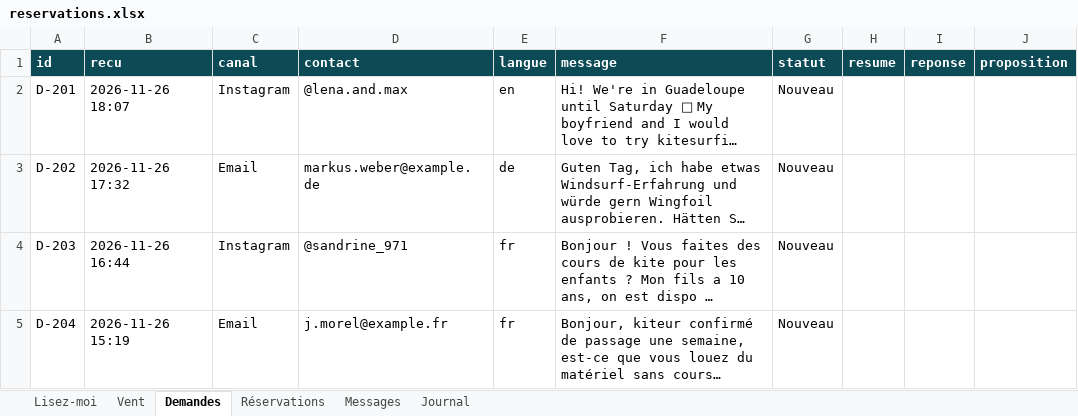
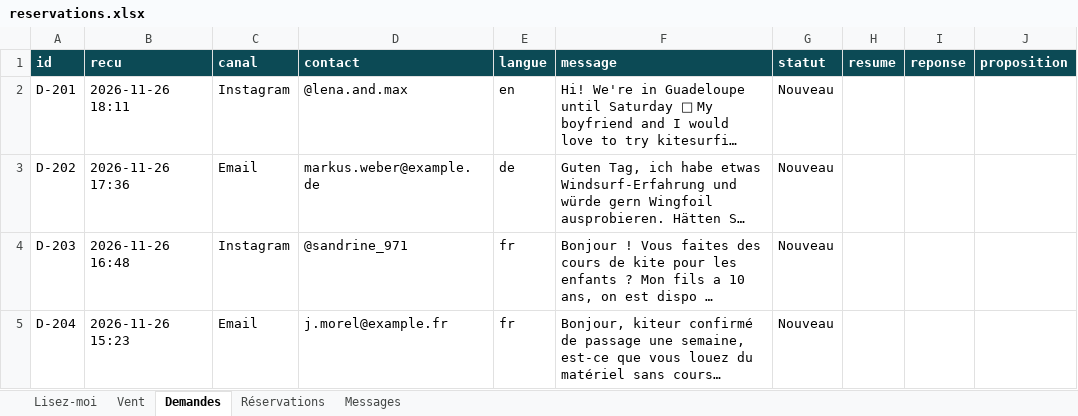
Before and after one commit to roxaneczarnobroda-lang/va-gwada-lab, an Excel workbook: clients/maximum-kite/data/generes/reservations.xlsx, sheet Demandes, drawn as a sheet; long unchanged cells end in …; values as stored, in another font and other column widths than the file's, no borders; the diff names each change by its address in the sheet, - before the commit and + after, or states it on an @@ line.

```diff
--- a/clients/maximum-kite/data/generes/reservations.xlsx (sheet Demandes)
+++ b/clients/maximum-kite/data/generes/reservations.xlsx (sheet Demandes)
-sheet tab: Journal
-B2 (recu): 2026-11-26 18:07
+B2 (recu): 2026-11-26 18:11
-B3 (recu): 2026-11-26 17:32
+B3 (recu): 2026-11-26 17:36
-B4 (recu): 2026-11-26 16:44
+B4 (recu): 2026-11-26 16:48
-B5 (recu): 2026-11-26 15:19
+B5 (recu): 2026-11-26 15:23
```
Also changed, not shown: sheet Lisez-moi, clients/maximum-kite/data/generes/matos.xlsx, 15 other files.
